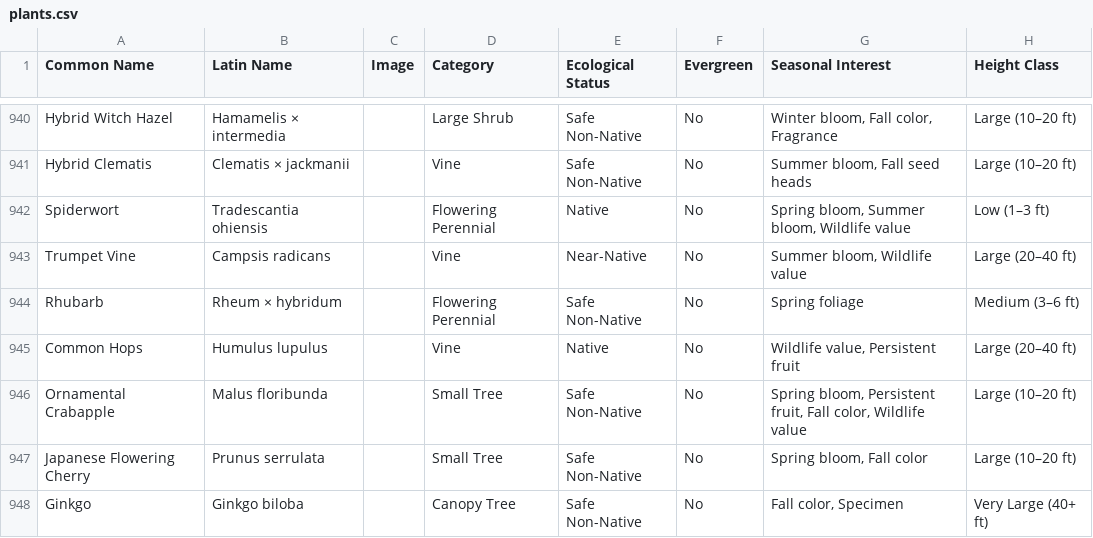
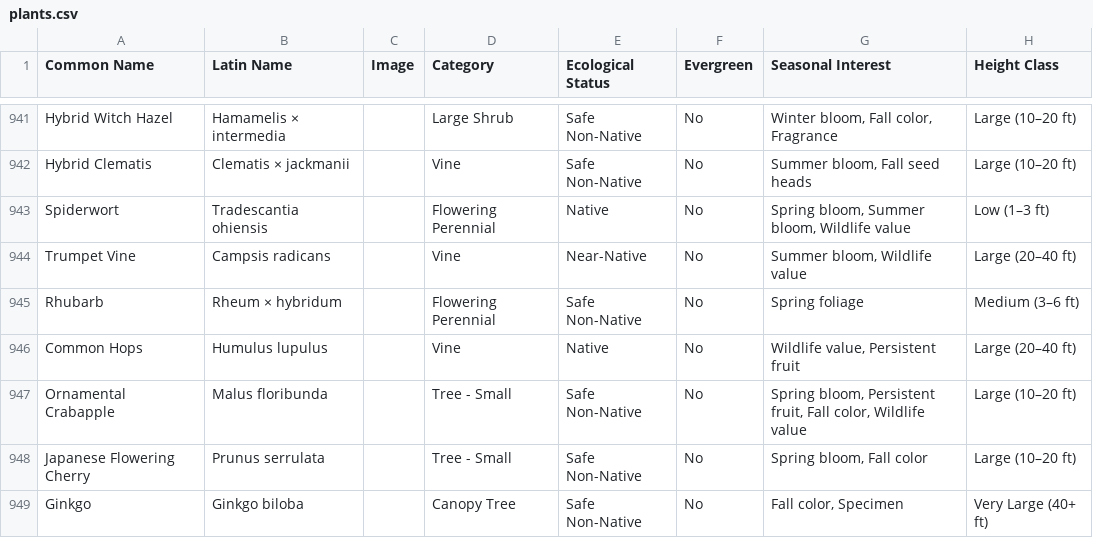
Before and after one commit to rsummmmers/plant-finder, a CSV file: dev/plants.csv, drawn as a sheet; only a part is shown, gaps mark what is left out; addresses are those after the commit; the diff covers the shown part only; the diff names each change by its address in the sheet, - before the commit and + after, or states it on an @@ line.

```diff
--- a/dev/plants.csv
+++ b/dev/plants.csv
-D947:D948 (Category): Small Tree
+D947:D948 (Category): Tree - Small
```
Also changed, not shown: 1 added row and 6 edited cells elsewhere in this file.
